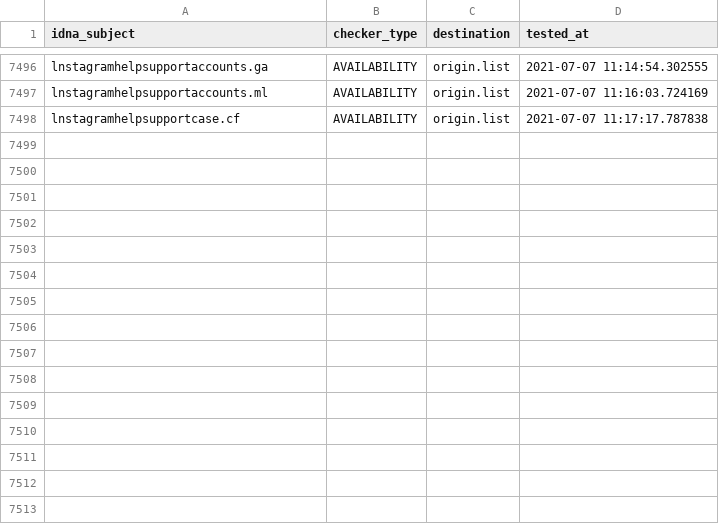
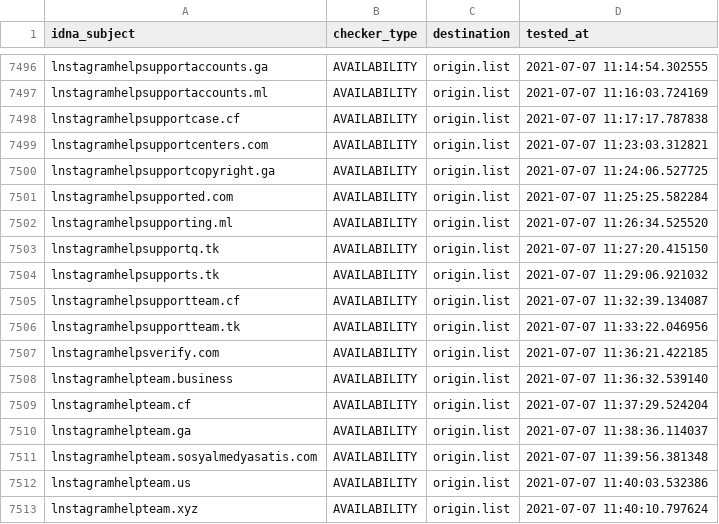
Before and after one commit to dead-hosts/iVOID.hosts_git_intr0, a CSV file: .pyfunceble/inactive.csv, drawn as a sheet; only a part is shown, gaps mark what is left out.

```diff
--- a/.pyfunceble/inactive.csv
+++ b/.pyfunceble/inactive.csv
@@ -7498 +7498,16 @@ lnstagramhelpsupportaccounts.ml,AVAILABILITY,origin.list,2021-07-07 11:16:03.724
 lnstagramhelpsupportcase.cf,AVAILABILITY,origin.list,2021-07-07 11:17:17.787838
+lnstagramhelpsupportcenters.com,AVAILABILITY,origin.list,2021-07-07 11:23:03.312821
+lnstagramhelpsupportcopyright.ga,AVAILABILITY,origin.list,2021-07-07 11:24:06.527725
+lnstagramhelpsupported.com,AVAILABILITY,origin.list,2021-07-07 11:25:25.582284
+lnstagramhelpsupporting.ml,AVAILABILITY,origin.list,2021-07-07 11:26:34.525520
+lnstagramhelpsupportq.tk,AVAILABILITY,origin.list,2021-07-07 11:27:20.415150
+lnstagramhelpsupports.tk,AVAILABILITY,origin.list,2021-07-07 11:29:06.921032
+lnstagramhelpsupportteam.cf,AVAILABILITY,origin.list,2021-07-07 11:32:39.134087
+lnstagramhelpsupportteam.tk,AVAILABILITY,origin.list,2021-07-07 11:33:22.046956
+lnstagramhelpsverify.com,AVAILABILITY,origin.list,2021-07-07 11:36:21.422185
+lnstagramhelpteam.business,AVAILABILITY,origin.list,2021-07-07 11:36:32.539140
+lnstagramhelpteam.cf,AVAILABILITY,origin.list,2021-07-07 11:37:29.524204
+lnstagramhelpteam.ga,AVAILABILITY,origin.list,2021-07-07 11:38:36.114037
+lnstagramhelpteam.sosyalmedyasatis.com,AVAILABILITY,origin.list,2021-07-07 11:39:56.381348
+lnstagramhelpteam.us,AVAILABILITY,origin.list,2021-07-07 11:40:03.532386
+lnstagramhelpteam.xyz,AVAILABILITY,origin.list,2021-07-07 11:40:10.797624
```
Also changed, not shown: 10 other files.
